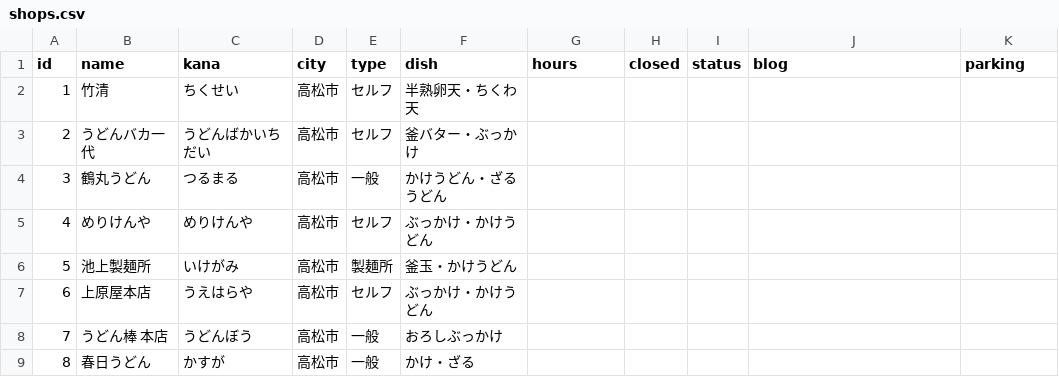
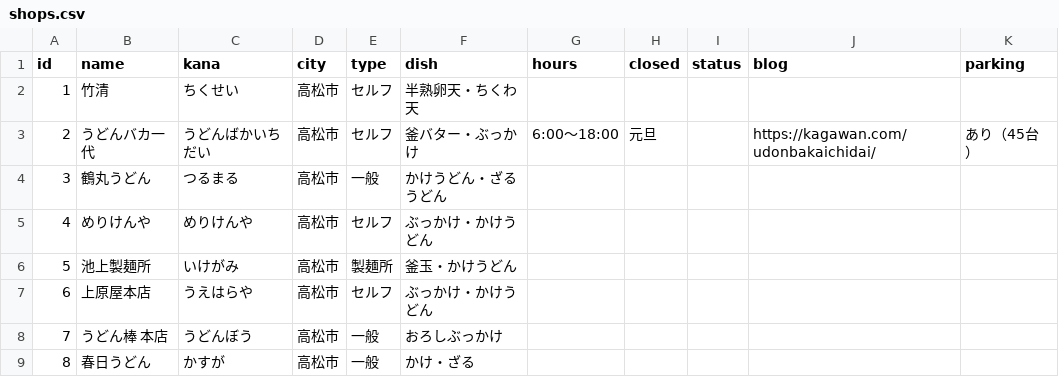
Before and after one commit to Akihiko13/udonlog, a CSV file: shops.csv, drawn as a sheet; only a part is shown.

```diff
--- a/shops.csv
+++ b/shops.csv
@@ -2,3 +2,3 @@ id,name,kana,city,type,dish,hours,closed,status,blog,parking
 1,竹清,ちくせい,高松市,セルフ,半熟卵天・ちくわ天,,,,,
-2,うどんバカ一代,うどんばかいちだい,高松市,セルフ,釜バター・ぶっかけ,,,,,
+2,うどんバカ一代,うどんばかいちだい,高松市,セルフ,釜バター・ぶっかけ,6:00〜18:00,元旦,,https://kagawan.com/udonbakaichidai/,あり（45台）
 3,鶴丸うどん,つるまる,高松市,一般,かけうどん・ざるうどん,,,,,
```
Also changed, not shown: 1 other file.
